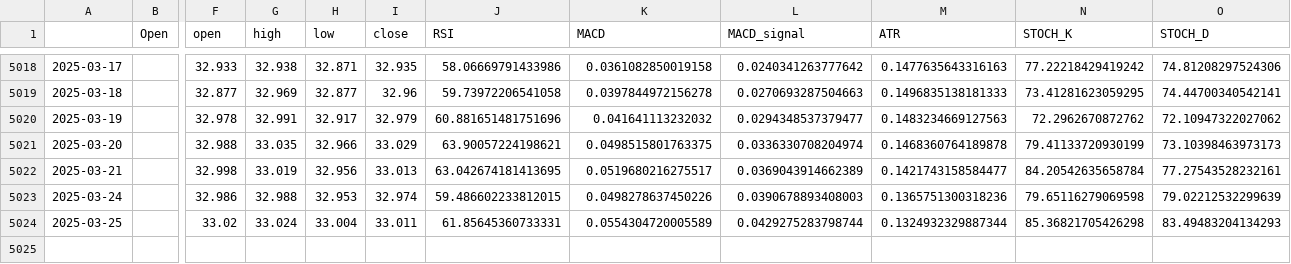
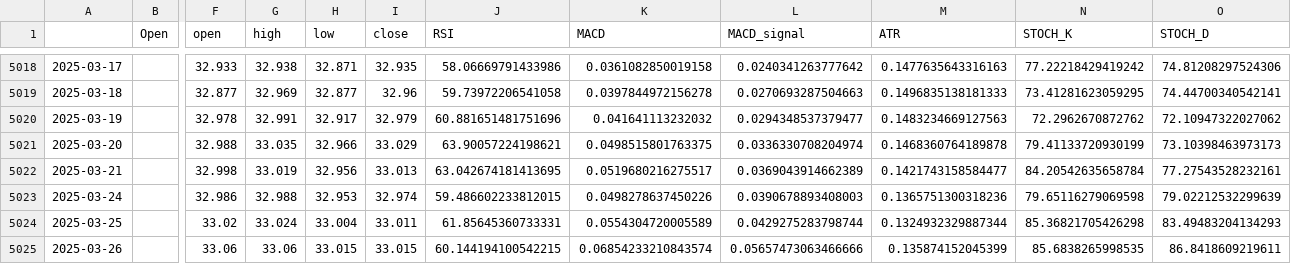
Before and after one commit to htseng2/TradeNotifier, a CSV file: Alpha_Vantage_Data/USD_TWD.csv, drawn as a sheet; only a part is shown, gaps mark what is left out; rows hold the shown columns only; the diff names each change by its address in the sheet, - before the commit and + after, or states it on an @@ line.

```diff
--- a/Alpha_Vantage_Data/USD_TWD.csv
+++ b/Alpha_Vantage_Data/USD_TWD.csv
+row 5025: 2025-03-26 |  | 33.06 | 33.06 | 33.015 | 33.015 | 60.144194100542215 | 0.06854233210843574 | 0.05657473063466666 | 0.135874152045399 | 85.6838265998535 | 86.8418609219611
```
Also changed, not shown: Alpha_Vantage_Data/AUD_TWD.csv, Alpha_Vantage_Data/EUR_TWD.csv, 4 other files.
